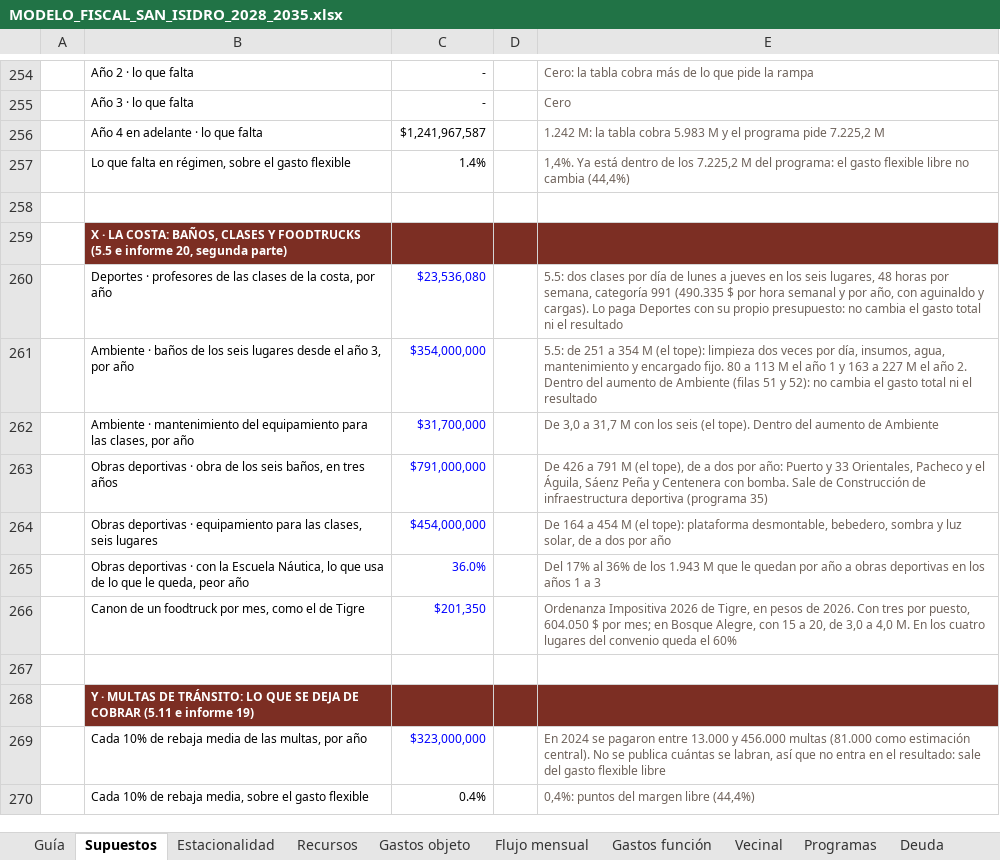
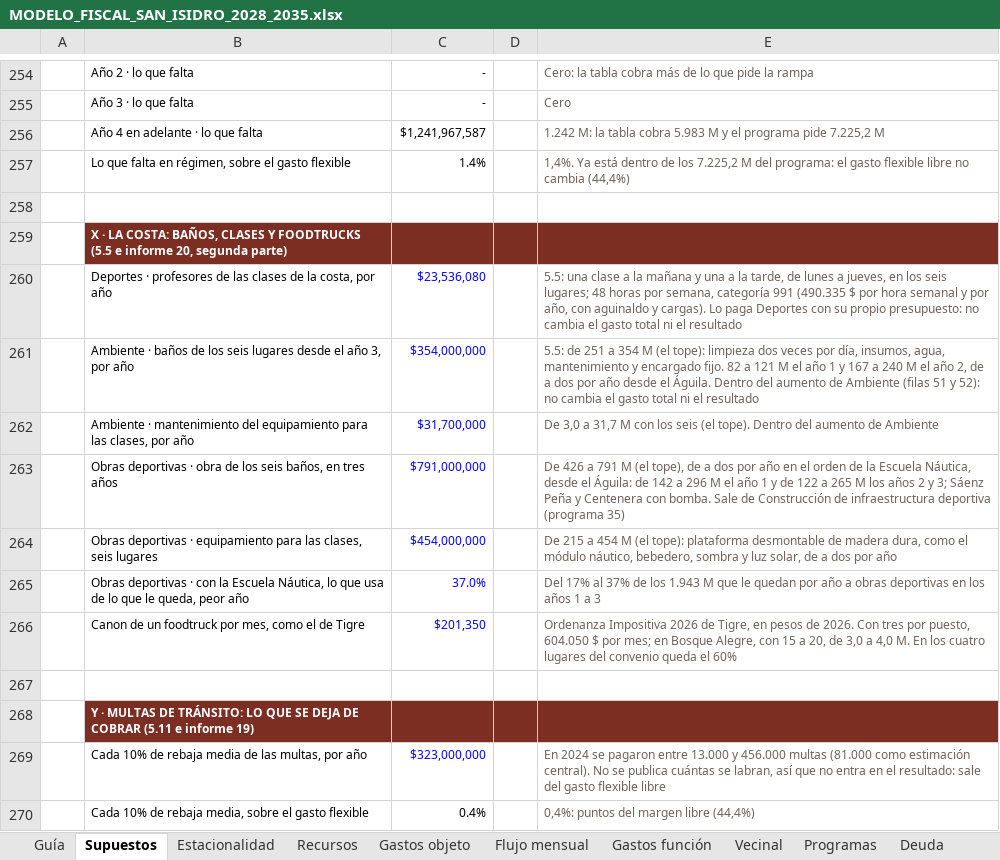
Before and after one commit to captainnicholasmoffat/casares-sanisidro-2027, an Excel workbook: salida/MODELO_FISCAL_SAN_ISIDRO_2028_2035.xlsx, sheet Supuestos, drawn as a sheet; only a part is shown, gaps mark what is left out; values as stored, in another font and other column widths than the file's, no borders; the diff names each change by its address in the sheet, - before the commit and + after, or states it on an @@ line.

```diff
--- a/salida/MODELO_FISCAL_SAN_ISIDRO_2028_2035.xlsx (sheet Supuestos)
+++ b/salida/MODELO_FISCAL_SAN_ISIDRO_2028_2035.xlsx (sheet Supuestos)
-E260: 5.5: dos clases por día de lunes a jueves en los seis lugares, 48 horas…
+E260: 5.5: una clase a la mañana y una a la tarde, de lunes a jueves, en los seis lugares; 48 horas…
-E261: …encargado fijo. 80 a 113 M el año 1 y 163 a 227 M el año 2. Dentro del…
+E261: …encargado fijo. 82 a 121 M el año 1 y 167 a 240 M el año 2, de a dos por año desde el Águila. Dentro del…
-E263: …dos por año: Puerto y 33 Orientales, Pacheco y el Águila, Sáenz Peña…
+E263: …dos por año en el orden de la Escuela Náutica, desde el Águila: de 142 a 296 M el año 1 y de 122 a 265 M los años 2 y 3; Sáenz Peña…
-E264: De 164 a 454 M (el tope): plataforma desmontable, bebedero, sombra…
+E264: De 215 a 454 M (el tope): plataforma desmontable de madera dura, como el módulo náutico, bebedero, sombra…
-C265: 36.0%
+C265: 37.0%
-E265: …17% al 36% de los…
+E265: …17% al 37% de los…
```
Also changed, not shown: 11 other files.
